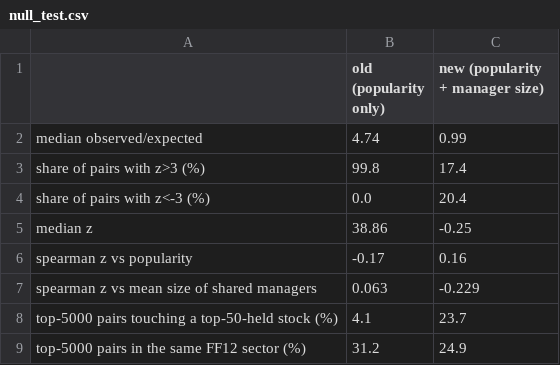
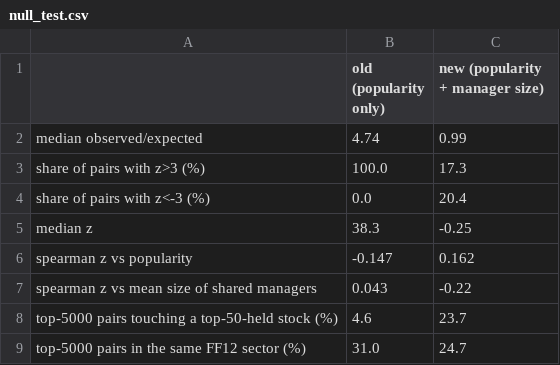
Before and after one commit to IzanGael/graph-analytics-13f-coholding, a CSV file: results/null_test.csv, drawn as a sheet.

```diff
--- a/results/null_test.csv
+++ b/results/null_test.csv
@@ -2,8 +2,8 @@
 median observed/expected,4.74,0.99
-share of pairs with z>3 (%),99.8,17.4
+share of pairs with z>3 (%),100.0,17.3
 share of pairs with z<-3 (%),0.0,20.4
-median z,38.86,-0.25
-spearman z vs popularity,-0.17,0.16
-spearman z vs mean size of shared managers,0.063,-0.229
-top-5000 pairs touching a top-50-held stock (%),4.1,23.7
-top-5000 pairs in the same FF12 sector (%),31.2,24.9
+median z,38.3,-0.25
+spearman z vs popularity,-0.147,0.162
+spearman z vs mean size of shared managers,0.043,-0.22
+top-5000 pairs touching a top-50-held stock (%),4.6,23.7
+top-5000 pairs in the same FF12 sector (%),31.0,24.7
```
Also changed, not shown: data/manual_overrides.csv, results/backbone_options.csv, 20 other files.
